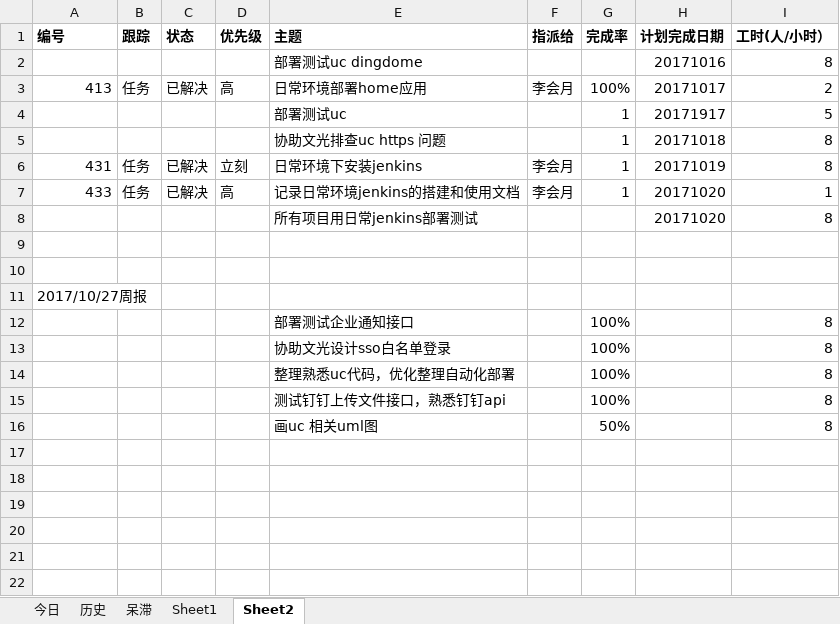
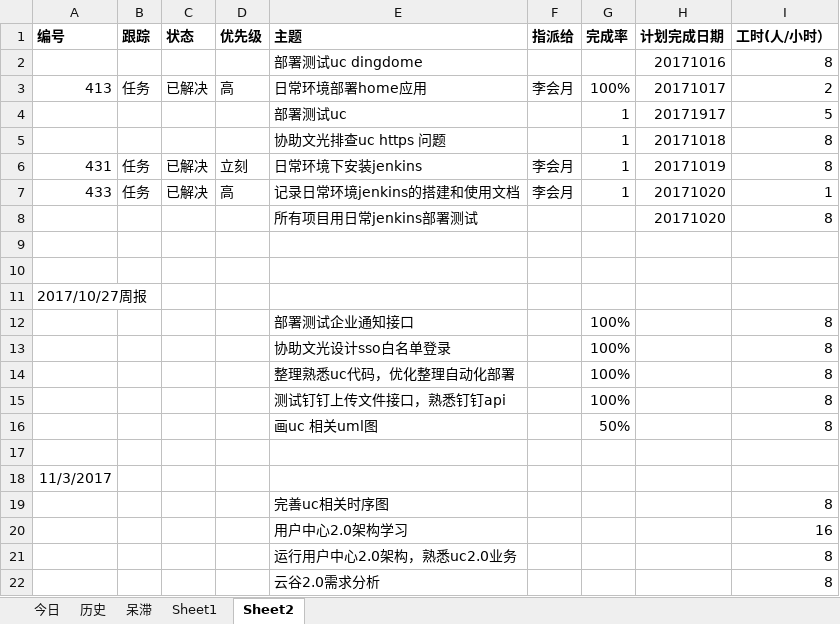
Before and after one commit to bird-Valley/document, an Excel workbook: 交流管理/项目周报/李会月周报.xlsx, sheet Sheet2, drawn as a sheet; values as stored, in another font and other column widths than the file's, no borders; the diff names each change by its address in the sheet, - before the commit and + after, or states it on an @@ line.

```diff
--- a/交流管理/项目周报/李会月周报.xlsx (sheet Sheet2)
+++ b/交流管理/项目周报/李会月周报.xlsx (sheet Sheet2)
+row 17: (empty)
+row 18: 11/3/2017
+row 19:  |  |  |  | 完善uc相关时序图 |  |  |  | 8
+row 20:  |  |  |  | 用户中心2.0架构学习 |  |  |  | 16
+row 21:  |  |  |  | 运行用户中心2.0架构，熟悉uc2.0业务 |  |  |  | 8
+row 22:  |  |  |  | 云谷2.0需求分析 |  |  |  | 8
```
Also changed, not shown: 交流管理/项目日报/李会月日报.xlsx.
